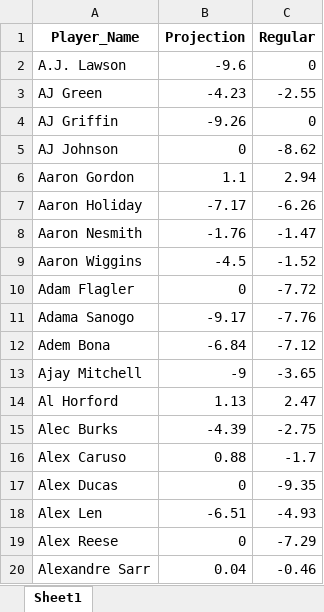
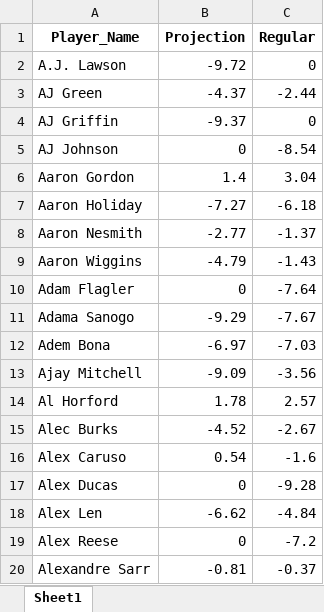
Before and after one commit to ikucukkaya/TradeMachine, an Excel workbook: data/merged_scores.xlsx, sheet Sheet1, drawn as a sheet; only a part is shown; values as stored, in another font and other column widths than the file's, no borders; the diff covers the shown part only; the diff names each change by its address in the sheet, - before the commit and + after, or states it on an @@ line.

```diff
--- a/data/merged_scores.xlsx (sheet Sheet1)
+++ b/data/merged_scores.xlsx (sheet Sheet1)
-B2 (Projection): -9.6
+B2 (Projection): -9.72
-B3 (Projection): -4.23
+B3 (Projection): -4.37
-C3 (Regular): -2.55
+C3 (Regular): -2.44
-B4 (Projection): -9.26
+B4 (Projection): -9.37
-C5 (Regular): -8.62
+C5 (Regular): -8.54
-B6 (Projection): 1.1
+B6 (Projection): 1.4
-C6 (Regular): 2.94
+C6 (Regular): 3.04
-B7 (Projection): -7.17
+B7 (Projection): -7.27
-C7 (Regular): -6.26
+C7 (Regular): -6.18
-B8 (Projection): -1.76
+B8 (Projection): -2.77
-C8 (Regular): -1.47
+C8 (Regular): -1.37
-B9 (Projection): -4.5
+B9 (Projection): -4.79
-C9 (Regular): -1.52
+C9 (Regular): -1.43
-C10 (Regular): -7.72
+C10 (Regular): -7.64
-B11 (Projection): -9.17
+B11 (Projection): -9.29
-C11 (Regular): -7.76
+C11 (Regular): -7.67
-B12 (Projection): -6.84
+B12 (Projection): -6.97
-C12 (Regular): -7.12
+C12 (Regular): -7.03
-B13 (Projection): -9
+B13 (Projection): -9.09
-C13 (Regular): -3.65
+C13 (Regular): -3.56
-B14 (Projection): 1.13
+B14 (Projection): 1.78
-C14 (Regular): 2.47
+C14 (Regular): 2.57
-B15 (Projection): -4.39
+B15 (Projection): -4.52
-C15 (Regular): -2.75
+C15 (Regular): -2.67
-B16 (Projection): 0.88
+B16 (Projection): 0.54
-C16 (Regular): -1.7
+C16 (Regular): -1.6
-C17 (Regular): -9.35
+C17 (Regular): -9.28
-B18 (Projection): -6.51
+B18 (Projection): -6.62
-C18 (Regular): -4.93
+C18 (Regular): -4.84
-C19 (Regular): -7.29
+C19 (Regular): -7.2
-B20 (Projection): 0.04
+B20 (Projection): -0.81
-C20 (Regular): -0.46
+C20 (Regular): -0.37
```
Also changed, not shown: 2 added rows and 906 edited cells elsewhere in this sheet, data/2024-25_NBA_Regular_Season_Updated_daily.xlsx, data/2024-25_Rest_of_Season_Rankings_Projections_updated_daily.xlsx.
